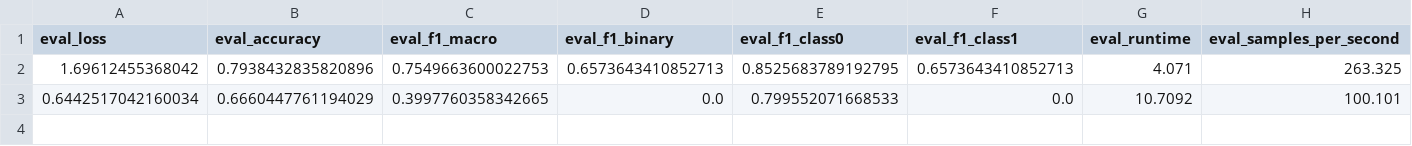
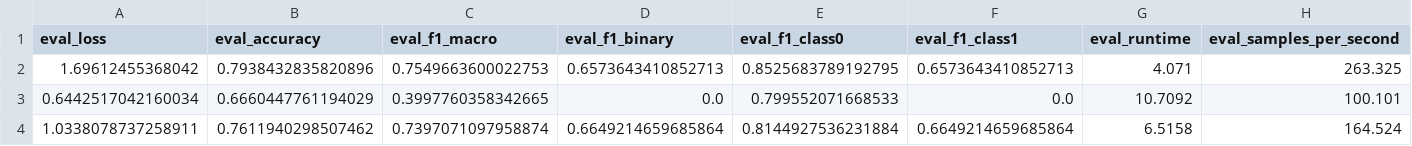
Before and after one commit to tessnim101/Hate-Speech-Detection, a CSV file: results/test_results.csv, drawn as a sheet; only a part is shown; rows hold the shown columns only; the diff names each change by its address in the sheet, - before the commit and + after, or states it on an @@ line.

```diff
--- a/results/test_results.csv
+++ b/results/test_results.csv
+row 4: 1.0338078737258911 | 0.7611940298507462 | 0.7397071097958874 | 0.6649214659685864 | 0.8144927536231884 | 0.6649214659685864 | 6.5158 | 164.524
```
Also changed, not shown: results/train_results.csv, 4 other files.
